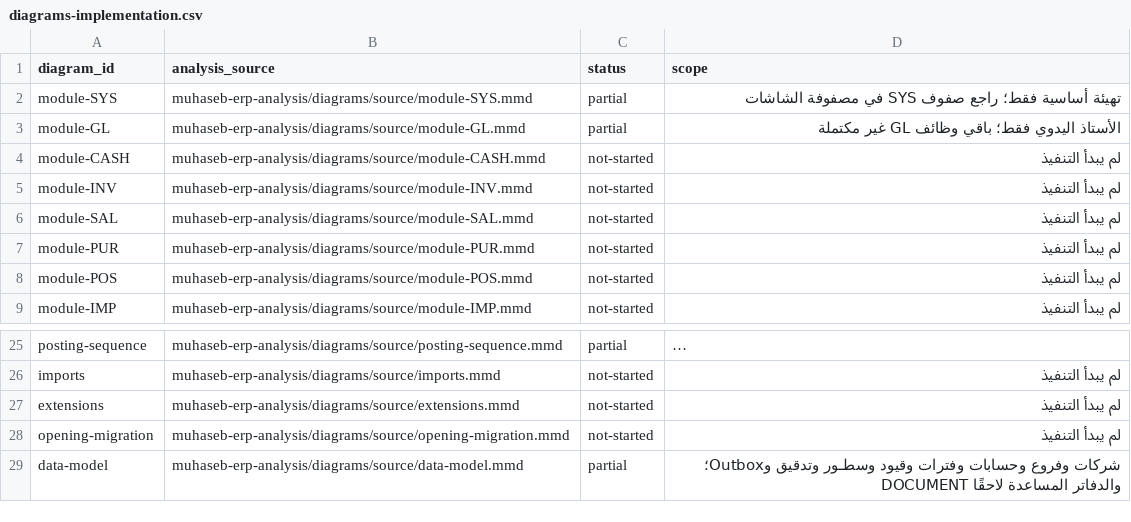
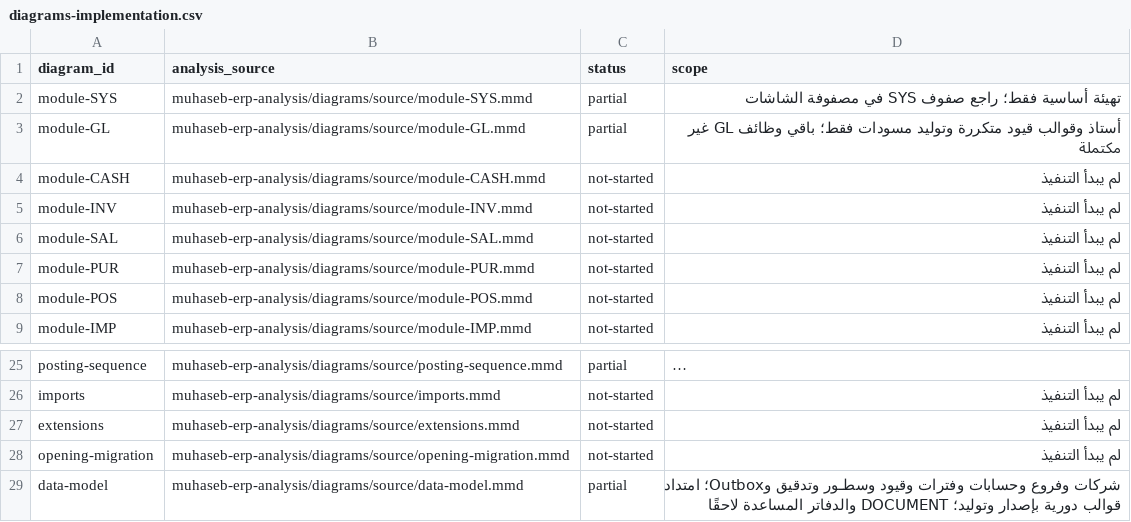
Before and after one commit to ameenalqershi/ameen-erp, a CSV file: docs/backend/diagrams-implementation.csv, drawn as a sheet; only a part is shown, gaps mark what is left out; long unchanged cells end in ….

```diff
--- a/docs/backend/diagrams-implementation.csv
+++ b/docs/backend/diagrams-implementation.csv
@@ -2,3 +2,3 @@ diagram_id,analysis_source,status,scope
 module-SYS,muhaseb-erp-analysis/diagrams/source/module-SYS.mmd,partial,تهيئة أساسية فقط؛ راجع صفوف SYS في مصفوفة الشاشات
-module-GL,muhaseb-erp-analysis/diagrams/source/module-GL.mmd,partial,الأستاذ اليدوي فقط؛ باقي وظائف GL غير مكتملة
+module-GL,muhaseb-erp-analysis/diagrams/source/module-GL.mmd,partial,أستاذ وقوالب قيود متكررة وتوليد مسودات فقط؛ باقي وظائف GL غير مكتملة
 module-CASH,muhaseb-erp-analysis/diagrams/source/module-CASH.mmd,not-started,لم يبدأ التنفيذ
@@ -28,2 +28,2 @@ extensions,muhaseb-erp-analysis/diagrams/source/extensions.mmd,not-started,لم
 opening-migration,muhaseb-erp-analysis/diagrams/source/opening-migration.mmd,not-started,لم يبدأ التنفيذ
-data-model,muhaseb-erp-analysis/diagrams/source/data-model.mmd,partial,شركات وفروع وحسابات وفترات وقيود وسطـور وتدقيق وOutbox؛ DOCUMENT والدفاتر المساعدة لاحقًا
+data-model,muhaseb-erp-analysis/diagrams/source/data-model.mmd,partial,شركات وفروع وحسابات وفترات وقيود وسطـور وتدقيق وOutbox؛ امتداد قوالب دورية بإصدار وتوليد؛ DOCUMENT والدفاتر المساعدة لاحقًا
```
Also changed, not shown: docs/backend/fields-implementation.csv, docs/backend/rules-implementation.csv, 34 other files.
